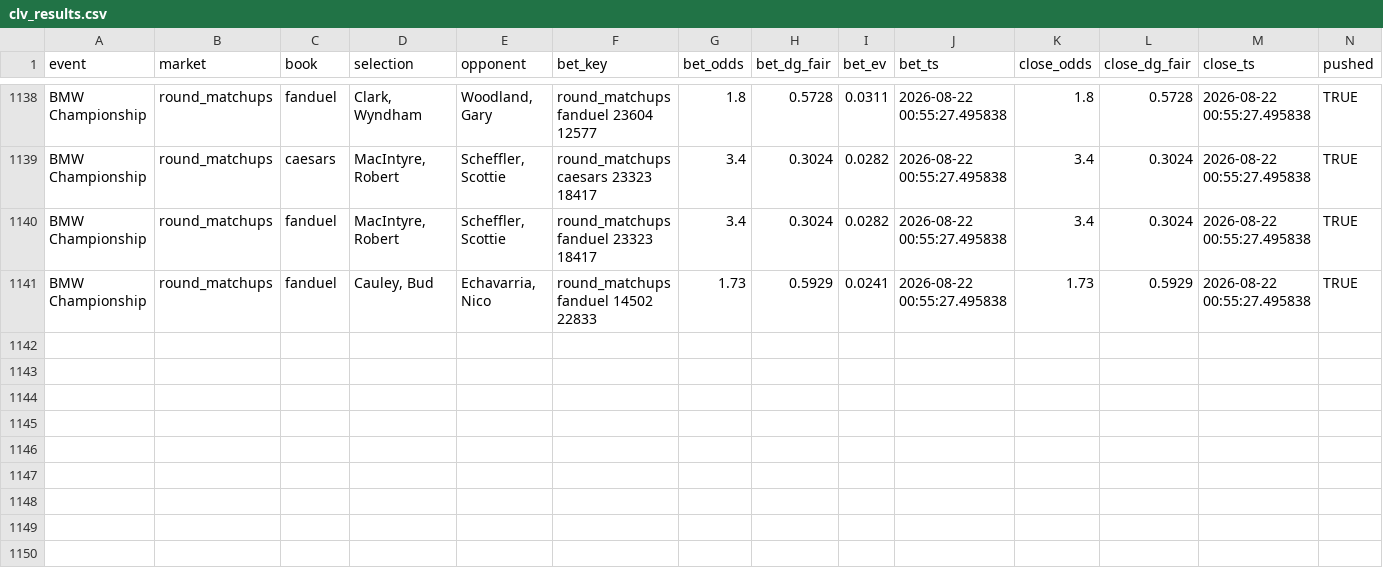
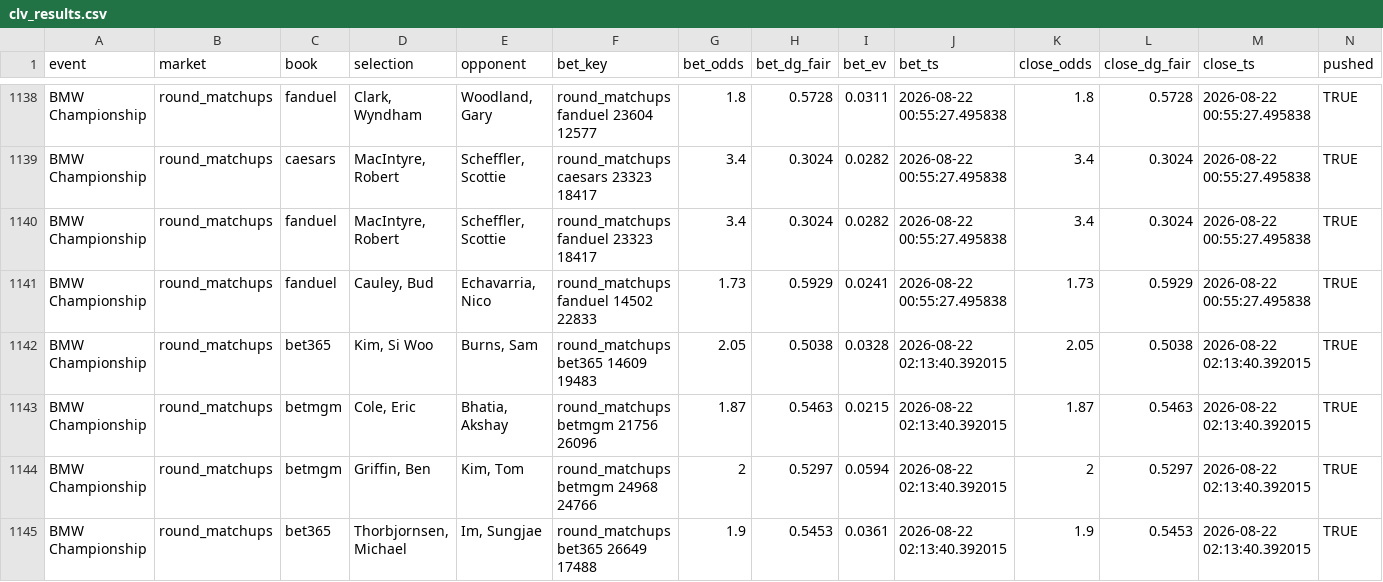
Before and after one commit to lucas-diehl/evbetting, a CSV file: golf_picks/clv_results.csv, drawn as a sheet; only a part is shown, gaps mark what is left out; rows hold the shown columns only; the diff names each change by its address in the sheet, - before the commit and + after, or states it on an @@ line.

```diff
--- a/golf_picks/clv_results.csv
+++ b/golf_picks/clv_results.csv
+row 1142: BMW Championship | round_matchups | bet365 | Kim, Si Woo | Burns, Sam | round_matchups bet365 14609 19483 | 2.05 | 0.5038 | 0.0328 | 2026-08-22 02:13:40.392015 | 2.05 | 0.5038 | 2026-08-22 02:13:40.392015 | TRUE
+row 1143: BMW Championship | round_matchups | betmgm | Cole, Eric | Bhatia, Akshay | round_matchups betmgm 21756 26096 | 1.87 | 0.5463 | 0.0215 | 2026-08-22 02:13:40.392015 | 1.87 | 0.5463 | 2026-08-22 02:13:40.392015 | TRUE
+row 1144: BMW Championship | round_matchups | betmgm | Griffin, Ben | Kim, Tom | round_matchups betmgm 24968 24766 | 2 | 0.5297 | 0.0594 | 2026-08-22 02:13:40.392015 | 2 | 0.5297 | 2026-08-22 02:13:40.392015 | TRUE
+row 1145: BMW Championship | round_matchups | bet365 | Thorbjornsen, Michael | Im, Sungjae | round_matchups bet365 26649 17488 | 1.9 | 0.5453 | 0.0361 | 2026-08-22 02:13:40.392015 | 1.9 | 0.5453 | 2026-08-22 02:13:40.392015 | TRUE
```
Also changed, not shown: golf_picks/alerts_log.csv, 1 other file.
